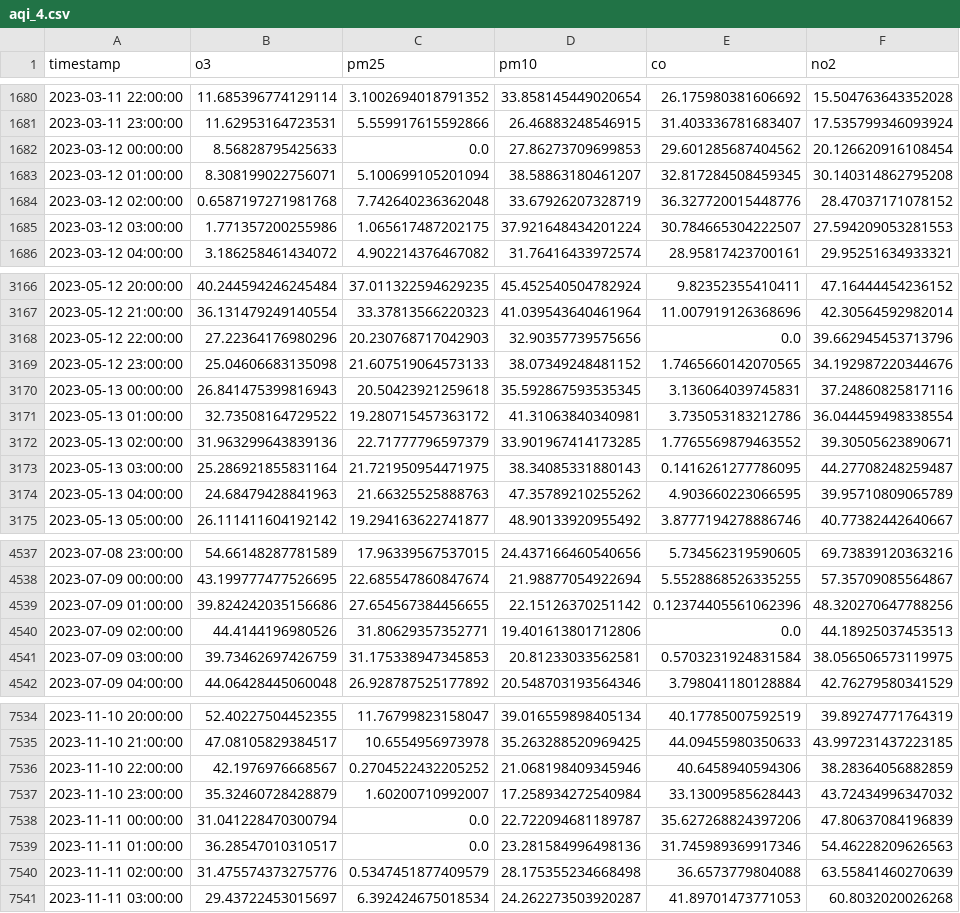
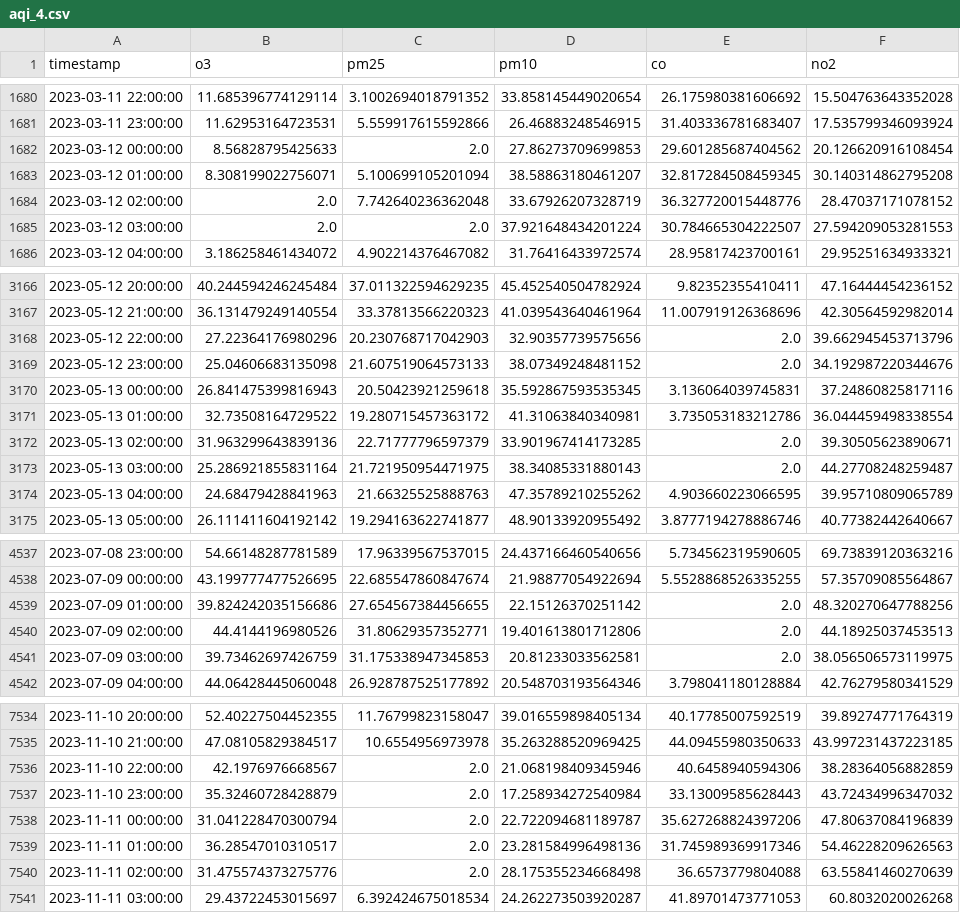
Before and after one commit to Jasmineeds/austin-air-quality, a CSV file: data/aqi_4.csv, drawn as a sheet; only a part is shown, gaps mark what is left out; the diff covers the shown part only.

```diff
--- a/data/aqi_4.csv
+++ b/data/aqi_4.csv
@@ -1681,6 +1681,6 @@ timestamp,o3,pm25,pm10,co,no2
 2023-03-11 23:00:00,11.62953164723531,5.559917615592866,26.46883248546915,31.403336781683407,17.535799346093924
-2023-03-12 00:00:00,8.56828795425633,0.0,27.86273709699853,29.601285687404562,20.126620916108454
+2023-03-12 00:00:00,8.56828795425633,2.0,27.86273709699853,29.601285687404562,20.126620916108454
 2023-03-12 01:00:00,8.308199022756071,5.100699105201094,38.58863180461207,32.817284508459345,30.140314862795208
-2023-03-12 02:00:00,0.6587197271981768,7.742640236362048,33.67926207328719,36.327720015448776,28.47037171078152
-2023-03-12 03:00:00,1.771357200255986,1.065617487202175,37.921648434201224,30.784665304222507,27.594209053281553
+2023-03-12 02:00:00,2.0,7.742640236362048,33.67926207328719,36.327720015448776,28.47037171078152
+2023-03-12 03:00:00,2.0,2.0,37.921648434201224,30.784665304222507,27.594209053281553
 2023-03-12 04:00:00,3.186258461434072,4.902214376467082,31.76416433972574,28.95817423700161,29.95251634933321
@@ -3167,8 +3167,8 @@ timestamp,o3,pm25,pm10,co,no2
 2023-05-12 21:00:00,36.131479249140554,33.37813566220323,41.039543640461964,11.007919126368696,42.30564592982014
-2023-05-12 22:00:00,27.22364176980296,20.230768717042903,32.90357739575656,0.0,39.662945453713796
-2023-05-12 23:00:00,25.04606683135098,21.607519064573133,38.07349248481152,1.7465660142070565,34.192987220344676
+2023-05-12 22:00:00,27.22364176980296,20.230768717042903,32.90357739575656,2.0,39.662945453713796
+2023-05-12 23:00:00,25.04606683135098,21.607519064573133,38.07349248481152,2.0,34.192987220344676
 2023-05-13 00:00:00,26.841475399816943,20.50423921259618,35.592867593535345,3.136064039745831,37.24860825817116
 2023-05-13 01:00:00,32.73508164729522,19.280715457363172,41.31063840340981,3.735053183212786,36.044459498338554
-2023-05-13 02:00:00,31.963299643839136,22.71777796597379,33.901967414173285,1.7765569879463552,39.30505623890671
-2023-05-13 03:00:00,25.286921855831164,21.721950954471975,38.34085331880143,0.1416261277786095,44.27708248259487
+2023-05-13 02:00:00,31.963299643839136,22.71777796597379,33.901967414173285,2.0,39.30505623890671
+2023-05-13 03:00:00,25.286921855831164,21.721950954471975,38.34085331880143,2.0,44.27708248259487
 2023-05-13 04:00:00,24.68479428841963,21.66325525888763,47.35789210255262,4.903660223066595,39.95710809065789
@@ -4538,5 +4538,5 @@ timestamp,o3,pm25,pm10,co,no2
 2023-07-09 00:00:00,43.199777477526695,22.685547860847674,21.98877054922694,5.5528868526335255,57.35709085564867
-2023-07-09 01:00:00,39.824242035156686,27.654567384456655,22.15126370251142,0.12374405561062396,48.320270647788256
-2023-07-09 02:00:00,44.4144196980526,31.80629357352771,19.401613801712806,0.0,44.18925037453513
-2023-07-09 03:00:00,39.73462697426759,31.175338947345853,20.81233033562581,0.5703231924831584,38.056506573119975
+2023-07-09 01:00:00,39.824242035156686,27.654567384456655,22.15126370251142,2.0,48.320270647788256
+2023-07-09 02:00:00,44.4144196980526,31.80629357352771,19.401613801712806,2.0,44.18925037453513
+2023-07-09 03:00:00,39.73462697426759,31.175338947345853,20.81233033562581,2.0,38.056506573119975
 2023-07-09 04:00:00,44.06428445060048,26.928787525177892,20.548703193564346,3.798041180128884,42.76279580341529
@@ -7535,7 +7535,7 @@ timestamp,o3,pm25,pm10,co,no2
 2023-11-10 21:00:00,47.08105829384517,10.6554956973978,35.263288520969425,44.09455980350633,43.997231437223185
-2023-11-10 22:00:00,42.1976976668567,0.2704522432205252,21.068198409345946,40.6458940594306,38.28364056882859
-2023-11-10 23:00:00,35.32460728428879,1.60200710992007,17.258934272540984,33.13009585628443,43.72434996347032
-2023-11-11 00:00:00,31.041228470300794,0.0,22.722094681189787,35.627268824397206,47.80637084196839
-2023-11-11 01:00:00,36.28547010310517,0.0,23.281584996498136,31.745989369917346,54.46228209626563
-2023-11-11 02:00:00,31.475574373275776,0.5347451877409579,28.175355234668498,36.6573779804088,63.55841460270639
+2023-11-10 22:00:00,42.1976976668567,2.0,21.068198409345946,40.6458940594306,38.28364056882859
+2023-11-10 23:00:00,35.32460728428879,2.0,17.258934272540984,33.13009585628443,43.72434996347032
+2023-11-11 00:00:00,31.041228470300794,2.0,22.722094681189787,35.627268824397206,47.80637084196839
+2023-11-11 01:00:00,36.28547010310517,2.0,23.281584996498136,31.745989369917346,54.46228209626563
+2023-11-11 02:00:00,31.475574373275776,2.0,28.175355234668498,36.6573779804088,63.55841460270639
 2023-11-11 03:00:00,29.43722453015697,6.392424675018534,24.262273503920287,41.89701473771053,60.8032020026268
```
Also changed, not shown: 19 edited cells elsewhere in this file, data/aqi_2.csv, data/aqi_3.csv, 7 other files.
